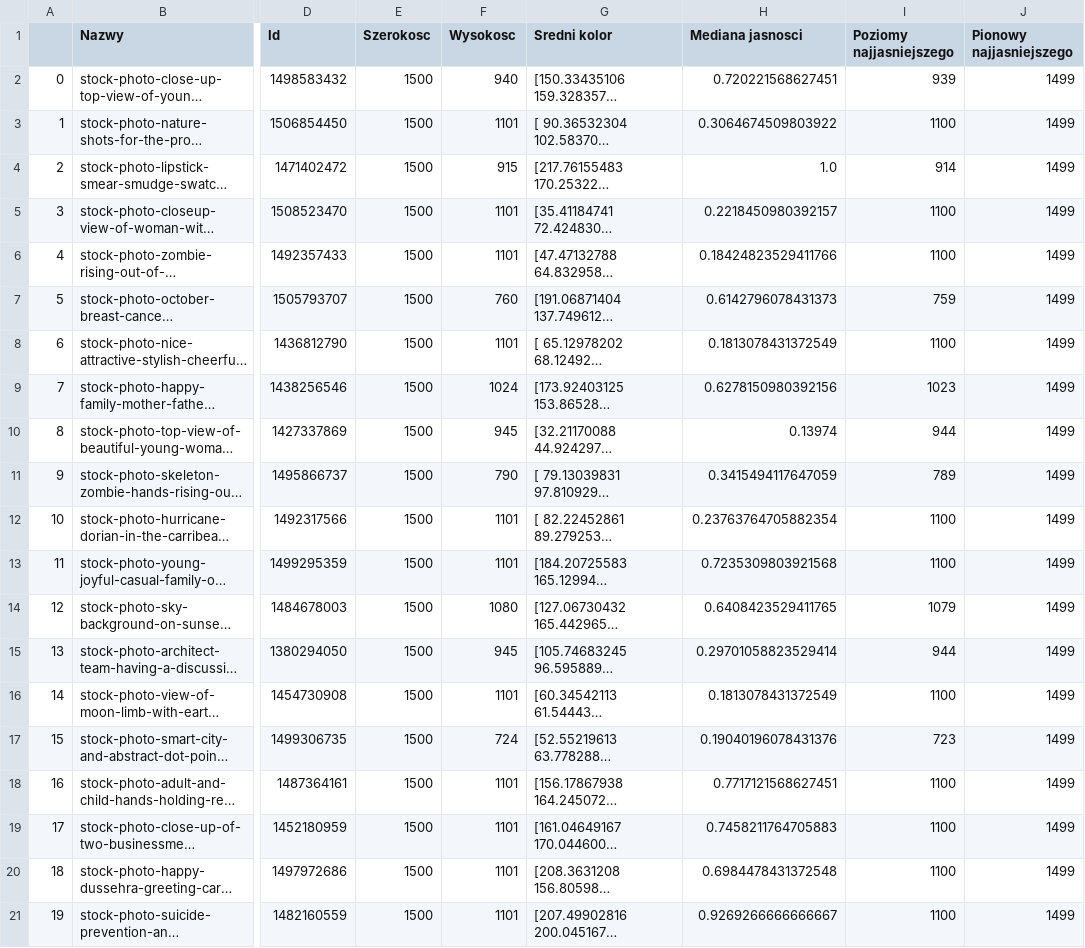
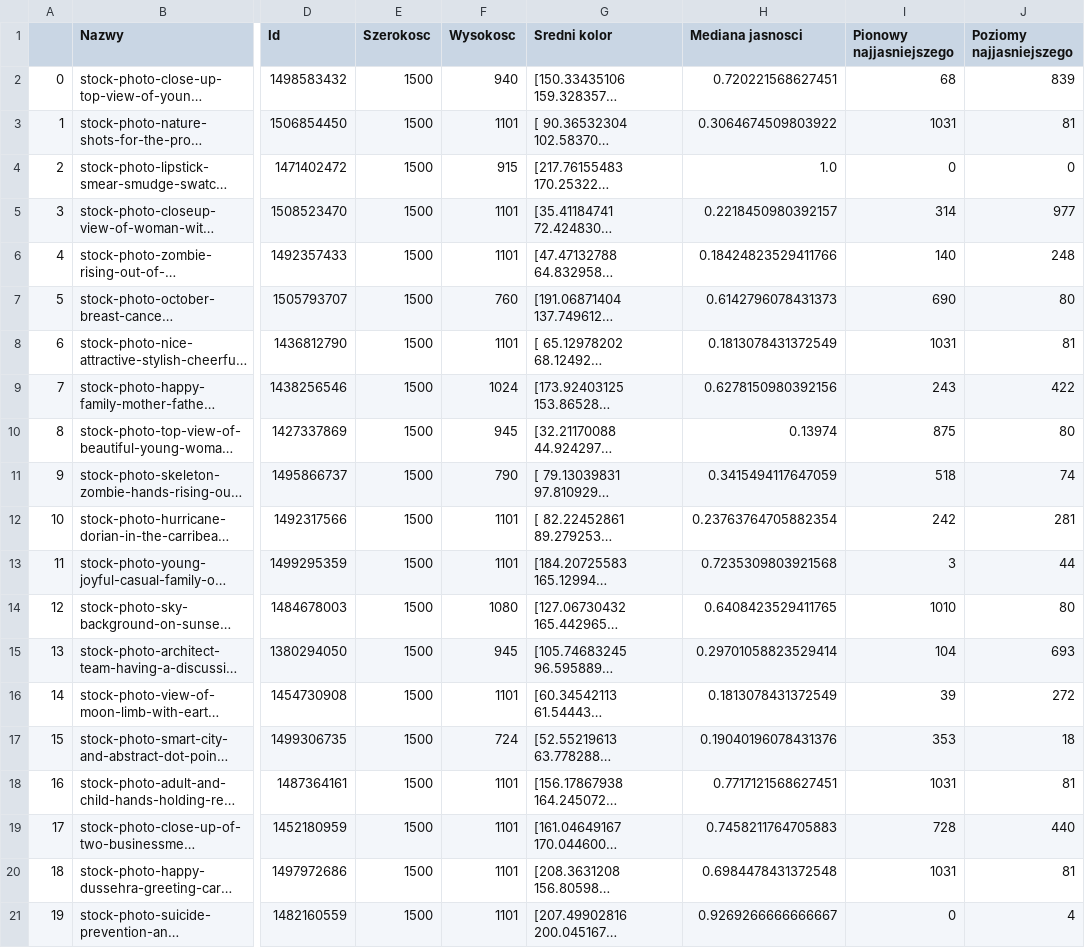
Before and after one commit to realbilous/Rekrutacja19, a CSV file: Rozwiązania/MateuszZiemla/images.csv, drawn as a sheet; only a part is shown, gaps mark what is left out; long unchanged cells end in …; removed rows and columns are numbered as before the commit, all else as after; the diff names each change by its address in the sheet, - before the commit and + after, or states it on an @@ line.

```diff
--- a/Rozwiązania/MateuszZiemla/images.csv
+++ b/Rozwiązania/MateuszZiemla/images.csv
-column I (Poziomy najjasniejszego), rows 2-21: 939 | 1100 | 914 | 1100 | 1100 | 759 | 1100 | 1023 | 944 | 789 | 1100 | 1100 | 1079 | 944 | 1100 | 723 | 1100 | 1100 | 1100 | 1100
+column J (Poziomy najjasniejszego), rows 2-21: 839 | 81 | 0 | 977 | 248 | 80 | 81 | 422 | 80 | 74 | 281 | 44 | 80 | 693 | 272 | 18 | 81 | 440 | 81 | 4
-I2 (Pionowy najjasniejszego): 1499
+I2 (Pionowy najjasniejszego): 68
-I3 (Pionowy najjasniejszego): 1499
+I3 (Pionowy najjasniejszego): 1031
-I4 (Pionowy najjasniejszego): 1499
+I4 (Pionowy najjasniejszego): 0
-I5 (Pionowy najjasniejszego): 1499
+I5 (Pionowy najjasniejszego): 314
-I6 (Pionowy najjasniejszego): 1499
+I6 (Pionowy najjasniejszego): 140
-I7 (Pionowy najjasniejszego): 1499
+I7 (Pionowy najjasniejszego): 690
-I8 (Pionowy najjasniejszego): 1499
+I8 (Pionowy najjasniejszego): 1031
-I9 (Pionowy najjasniejszego): 1499
+I9 (Pionowy najjasniejszego): 243
-I10 (Pionowy najjasniejszego): 1499
+I10 (Pionowy najjasniejszego): 875
-I11 (Pionowy najjasniejszego): 1499
+I11 (Pionowy najjasniejszego): 518
-I12 (Pionowy najjasniejszego): 1499
+I12 (Pionowy najjasniejszego): 242
-I13 (Pionowy najjasniejszego): 1499
+I13 (Pionowy najjasniejszego): 3
-I14 (Pionowy najjasniejszego): 1499
+I14 (Pionowy najjasniejszego): 1010
-I15 (Pionowy najjasniejszego): 1499
+I15 (Pionowy najjasniejszego): 104
-I16 (Pionowy najjasniejszego): 1499
+I16 (Pionowy najjasniejszego): 39
-I17 (Pionowy najjasniejszego): 1499
+I17 (Pionowy najjasniejszego): 353
-I18 (Pionowy najjasniejszego): 1499
+I18 (Pionowy najjasniejszego): 1031
-I19 (Pionowy najjasniejszego): 1499
+I19 (Pionowy najjasniejszego): 728
-I20 (Pionowy najjasniejszego): 1499
+I20 (Pionowy najjasniejszego): 1031
-I21 (Pionowy najjasniejszego): 1499
+I21 (Pionowy najjasniejszego): 0
```
Also changed, not shown: 2 other files.
